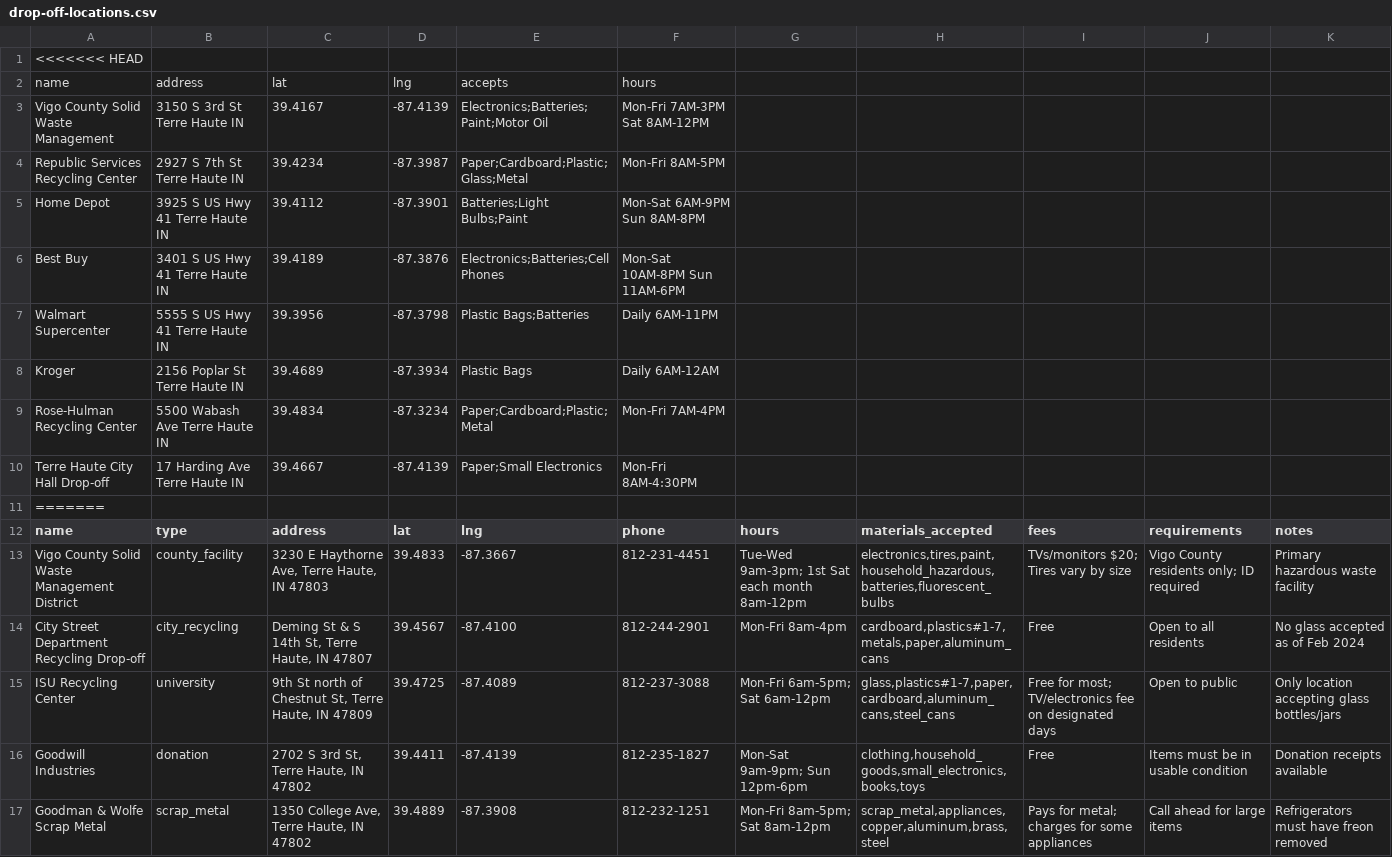
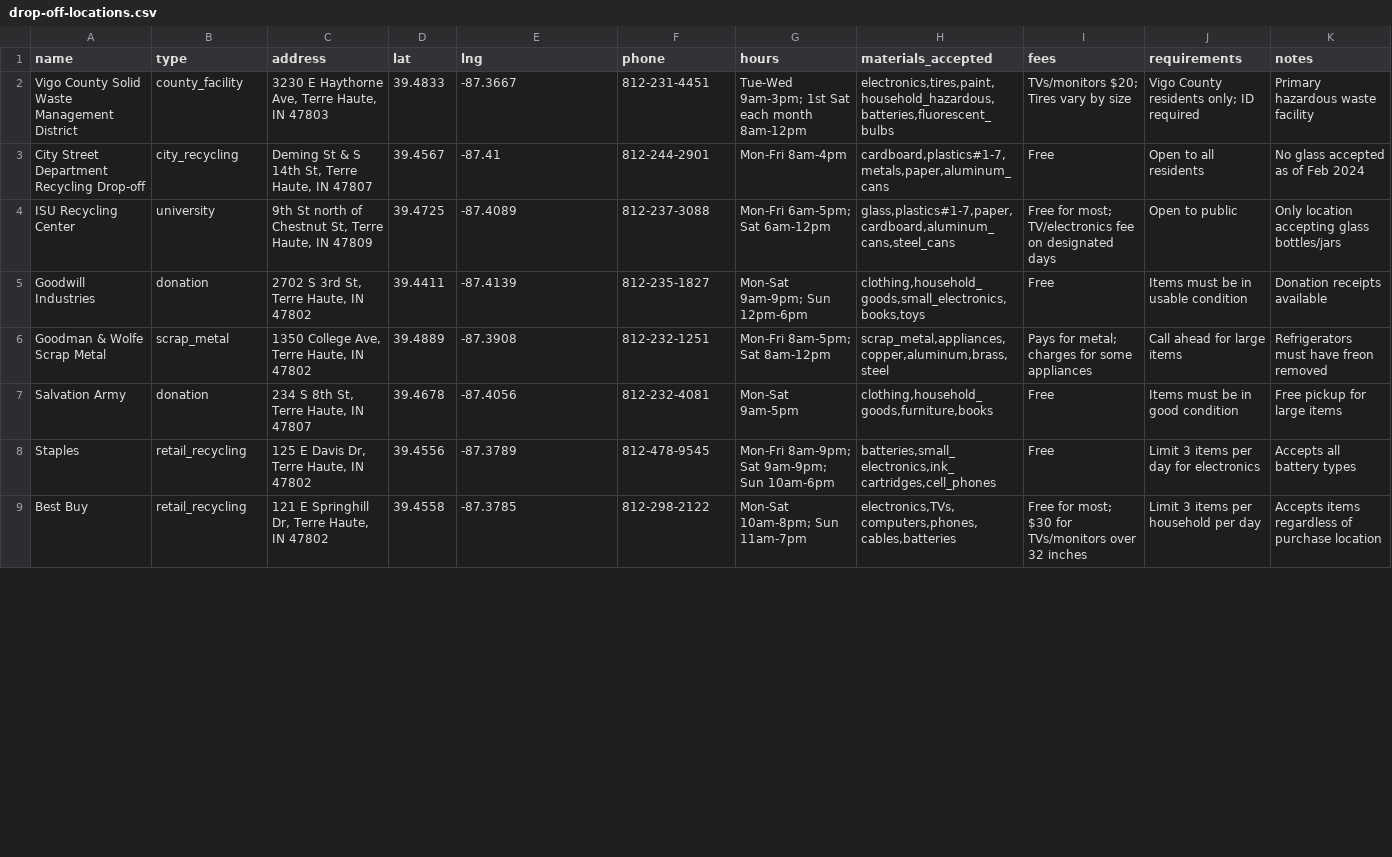
Before and after one commit to renatodap/recycle_terrehaute, a CSV file: data/drop-off-locations.csv, drawn as a sheet; only a part is shown; the shorter side is filled out with more unchanged rows; the diff covers the shown part only.

```diff
--- a/data/drop-off-locations.csv
+++ b/data/drop-off-locations.csv
@@ -1,12 +1 @@
-<<<<<<< HEAD
-name,address,lat,lng,accepts,hours
-Vigo County Solid Waste Management,3150 S 3rd St Terre Haute IN,39.4167,-87.4139,Electronics;Batteries;Paint;Motor Oil,Mon-Fri 7AM-3PM Sat 8AM-12PM
-Republic Services Recycling Center,2927 S 7th St Terre Haute IN,39.4234,-87.3987,Paper;Cardboard;Plastic;Glass;Metal,Mon-Fri 8AM-5PM
-Home Depot,3925 S US Hwy 41 Terre Haute IN,39.4112,-87.3901,Batteries;Light Bulbs;Paint,Mon-Sat 6AM-9PM Sun 8AM-8PM
-Best Buy,3401 S US Hwy 41 Terre Haute IN,39.4189,-87.3876,Electronics;Batteries;Cell Phones,Mon-Sat 10AM-8PM Sun 11AM-6PM
-Walmart Supercenter,5555 S US Hwy 41 Terre Haute IN,39.3956,-87.3798,Plastic Bags;Batteries,Daily 6AM-11PM
-Kroger,2156 Poplar St Terre Haute IN,39.4689,-87.3934,Plastic Bags,Daily 6AM-12AM
-Rose-Hulman Recycling Center,5500 Wabash Ave Terre Haute IN,39.4834,-87.3234,Paper;Cardboard;Plastic;Metal,Mon-Fri 7AM-4PM
-Terre Haute City Hall Drop-off,17 Harding Ave Terre Haute IN,39.4667,-87.4139,Paper;Small Electronics,Mon-Fri 8AM-4:30PM
-=======
 name,type,address,lat,lng,phone,hours,materials_accepted,fees,requirements,notes
@@ -14 +3 @@ name,type,address,lat,lng,phone,hours,materials_accepted,fees,requirements,notes
-"City Street Department Recycling Drop-off","city_recycling","Deming St & S 14th St, Terre Haute, IN 47807",39.4567,-87.4100,"812-244-2901","Mon-Fri 8am-4pm","cardboard,plastics#1-7,metals,paper,aluminum_cans","Free","Open to all residents","No glass accepted as of Feb 2024"
+City Street Department Recycling Drop-off,city_recycling,"Deming St & S 14th St, Terre Haute, IN 47807",39.4567,-87.41,812-244-2901,Mon-Fri 8am-4pm,"cardboard,plastics#1-7,metals,paper,aluminum_cans",Free,Open to all residents,No glass accepted as of Feb 2024
```
Also changed, not shown: 1 removed row and 18 edited cells elsewhere in this file.
